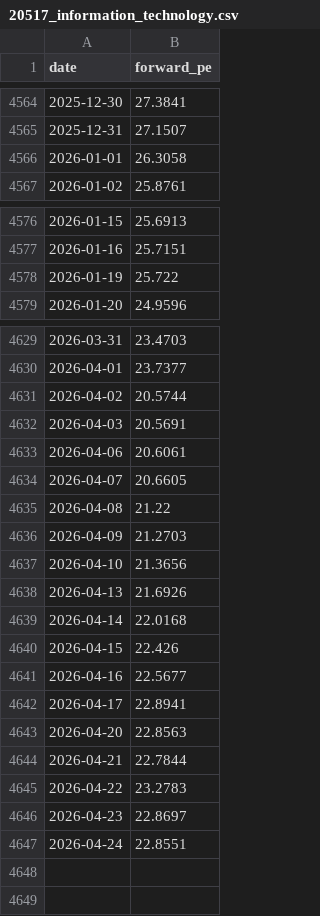
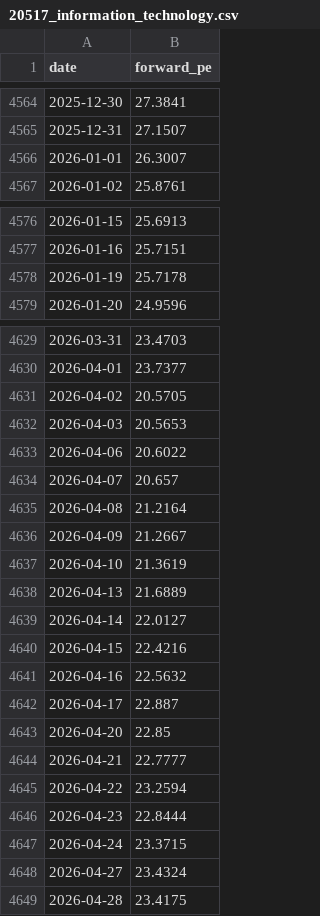
Before and after one commit to AlphaLabX1/forward-pe-viewer, a CSV file: data/20517_information_technology.csv, drawn as a sheet; only a part is shown, gaps mark what is left out; the diff covers the shown part only.

```diff
--- a/data/20517_information_technology.csv
+++ b/data/20517_information_technology.csv
@@ -4565,3 +4565,3 @@ date,forward_pe
 2025-12-31,27.1507
-2026-01-01,26.3058
+2026-01-01,26.3007
 2026-01-02,25.8761
@@ -4577,3 +4577,3 @@ date,forward_pe
 2026-01-16,25.7151
-2026-01-19,25.722
+2026-01-19,25.7178
 2026-01-20,24.9596
@@ -4630,18 +4630,20 @@ date,forward_pe
 2026-04-01,23.7377
-2026-04-02,20.5744
-2026-04-03,20.5691
-2026-04-06,20.6061
-2026-04-07,20.6605
-2026-04-08,21.22
-2026-04-09,21.2703
-2026-04-10,21.3656
-2026-04-13,21.6926
-2026-04-14,22.0168
-2026-04-15,22.426
-2026-04-16,22.5677
-2026-04-17,22.8941
-2026-04-20,22.8563
-2026-04-21,22.7844
-2026-04-22,23.2783
-2026-04-23,22.8697
-2026-04-24,22.8551
+2026-04-02,20.5705
+2026-04-03,20.5653
+2026-04-06,20.6022
+2026-04-07,20.657
+2026-04-08,21.2164
+2026-04-09,21.2667
+2026-04-10,21.3619
+2026-04-13,21.6889
+2026-04-14,22.0127
+2026-04-15,22.4216
+2026-04-16,22.5632
+2026-04-17,22.887
+2026-04-20,22.85
+2026-04-21,22.7777
+2026-04-22,23.2594
+2026-04-23,22.8444
+2026-04-24,23.3715
+2026-04-27,23.4324
+2026-04-28,23.4175
```
Also changed, not shown: 1 edited cell elsewhere in this file, data/20520_financials.csv, data/20521_industrials.csv, 26 other files.
